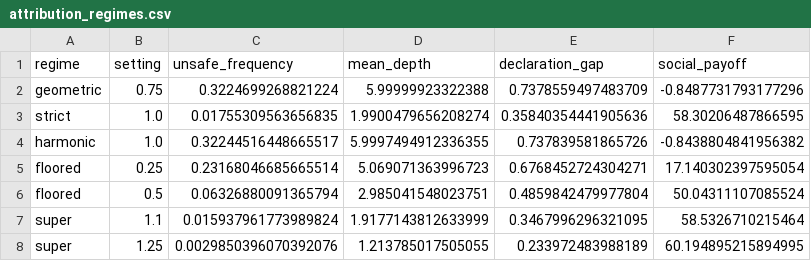
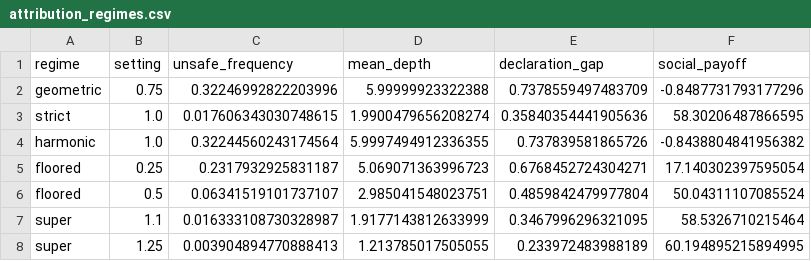
Before and after one commit to trungkiet2005/delegation-cascade, a CSV file: results/tables/attribution_regimes.csv, drawn as a sheet.

```diff
--- a/results/tables/attribution_regimes.csv
+++ b/results/tables/attribution_regimes.csv
@@ -1,8 +1,8 @@
 regime,setting,unsafe_frequency,mean_depth,declaration_gap,social_payoff
-geometric,0.75,0.3224699268821224,5.99999923322388,0.7378559497483709,-0.8487731793177296
-strict,1.0,0.01755309563656835,1.9900479656208274,0.35840354441905636,58.30206487866595
-harmonic,1.0,0.32244516448665517,5.9997494912336355,0.737839581865726,-0.8438804841956382
-floored,0.25,0.23168046685665514,5.069071363996723,0.6768452724304271,17.140302397595054
-floored,0.5,0.06326880091365794,2.985041548023751,0.4859842479977804,50.04311107085524
-super,1.1,0.015937961773989824,1.9177143812633999,0.3467996296321095,58.5326710215464
-super,1.25,0.0029850396070392076,1.213785017505055,0.233972483988189,60.194895215894995
+geometric,0.75,0.32246992822203996,5.99999923322388,0.7378559497483709,-0.8487731793177296
+strict,1.0,0.017606343030748615,1.9900479656208274,0.35840354441905636,58.30206487866595
+harmonic,1.0,0.32244560243174564,5.9997494912336355,0.737839581865726,-0.8438804841956382
+floored,0.25,0.2317932925831187,5.069071363996723,0.6768452724304271,17.140302397595054
+floored,0.5,0.06341519101737107,2.985041548023751,0.4859842479977804,50.04311107085524
+super,1.1,0.016333108730328987,1.9177143812633999,0.3467996296321095,58.5326710215464
+super,1.25,0.003904894770888413,1.213785017505055,0.233972483988189,60.194895215894995
```
Also changed, not shown: results/tables/attribution_floor.csv, results/tables/decomposition.csv, 25 other files.
